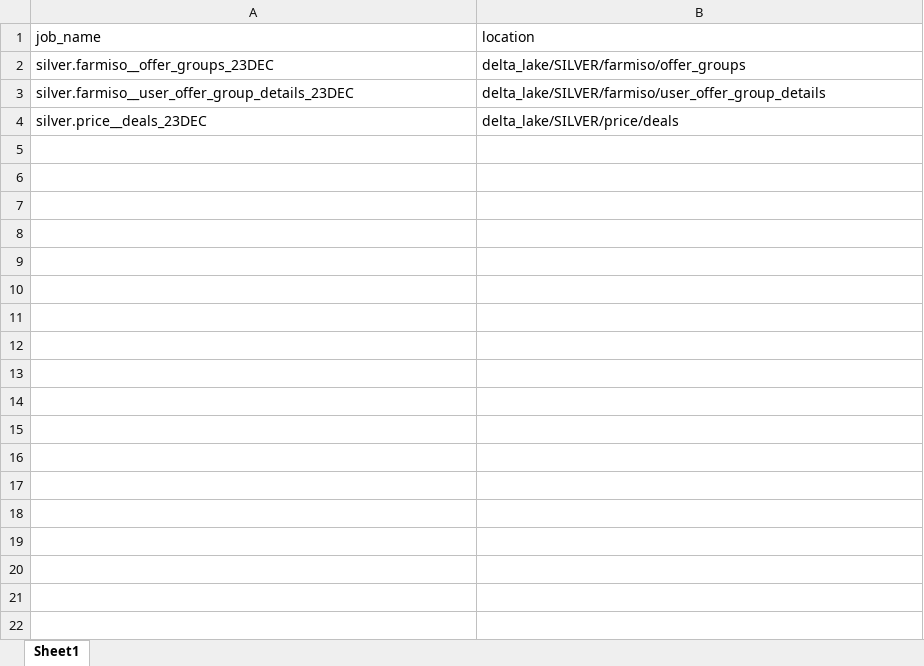
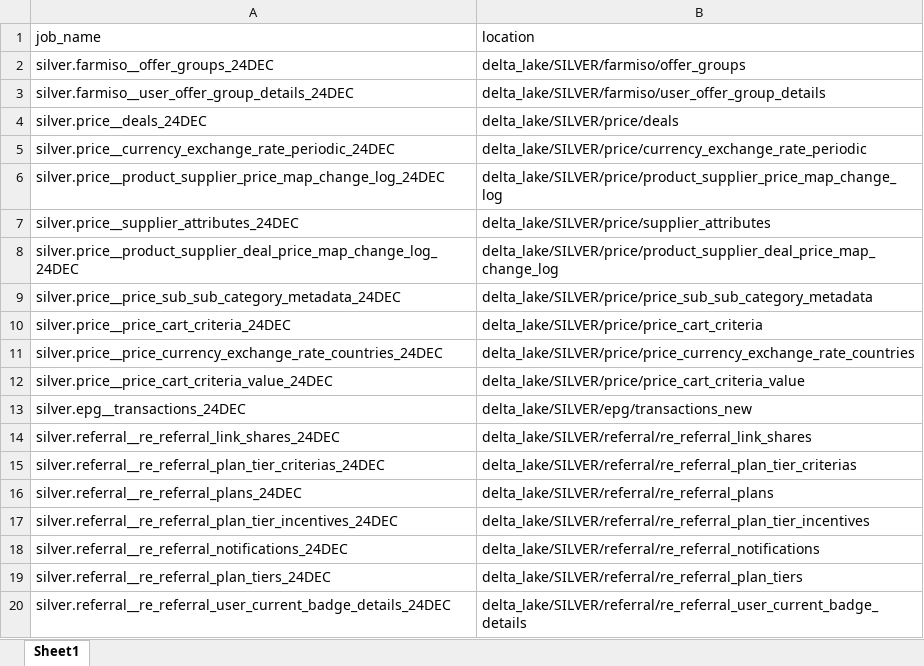
Before and after one commit to swetasinghpersistent/Adhoc-Automations, an Excel workbook: jobs_info.xlsx, sheet Sheet1, drawn as a sheet; only a part is shown; values as stored, in another font and other column widths than the file's, no borders; the diff covers the shown part only; the diff names each change by its address in the sheet, - before the commit and + after, or states it on an @@ line.

Commit message:
24th changes1

```diff
--- a/jobs_info.xlsx (sheet Sheet1)
+++ b/jobs_info.xlsx (sheet Sheet1)
-A2 (job_name): silver.farmiso__offer_groups_23DEC
+A2 (job_name): silver.farmiso__offer_groups_24DEC
-A3 (job_name): silver.farmiso__user_offer_group_details_23DEC
+A3 (job_name): silver.farmiso__user_offer_group_details_24DEC
-A4 (job_name): silver.price__deals_23DEC
+A4 (job_name): silver.price__deals_24DEC
+row 5: silver.price__currency_exchange_rate_periodic_24DEC | delta_lake/SILVER/price/currency_exchange_rate_periodic
+row 6: silver.price__product_supplier_price_map_change_log_24DEC | delta_lake/SILVER/price/product_supplier_price_map_change_log
+row 7: silver.price__supplier_attributes_24DEC | delta_lake/SILVER/price/supplier_attributes
+row 8: silver.price__product_supplier_deal_price_map_change_log_24DEC | delta_lake/SILVER/price/product_supplier_deal_price_map_change_log
+row 9: silver.price__price_sub_sub_category_metadata_24DEC | delta_lake/SILVER/price/price_sub_sub_category_metadata
+row 10: silver.price__price_cart_criteria_24DEC | delta_lake/SILVER/price/price_cart_criteria
+row 11: silver.price__price_currency_exchange_rate_countries_24DEC | delta_lake/SILVER/price/price_currency_exchange_rate_countries
+row 12: silver.price__price_cart_criteria_value_24DEC | delta_lake/SILVER/price/price_cart_criteria_value
+row 13: silver.epg__transactions_24DEC | delta_lake/SILVER/epg/transactions_new
+row 14: silver.referral__re_referral_link_shares_24DEC | delta_lake/SILVER/referral/re_referral_link_shares
+row 15: silver.referral__re_referral_plan_tier_criterias_24DEC | delta_lake/SILVER/referral/re_referral_plan_tier_criterias
+row 16: silver.referral__re_referral_plans_24DEC | delta_lake/SILVER/referral/re_referral_plans
+row 17: silver.referral__re_referral_plan_tier_incentives_24DEC | delta_lake/SILVER/referral/re_referral_plan_tier_incentives
+row 18: silver.referral__re_referral_notifications_24DEC | delta_lake/SILVER/referral/re_referral_notifications
+row 19: silver.referral__re_referral_plan_tiers_24DEC | delta_lake/SILVER/referral/re_referral_plan_tiers
+row 20: silver.referral__re_referral_user_current_badge_details_24DEC | delta_lake/SILVER/referral/re_referral_user_current_badge_details
```
Also changed, not shown: 413 added rows elsewhere in this sheet.
